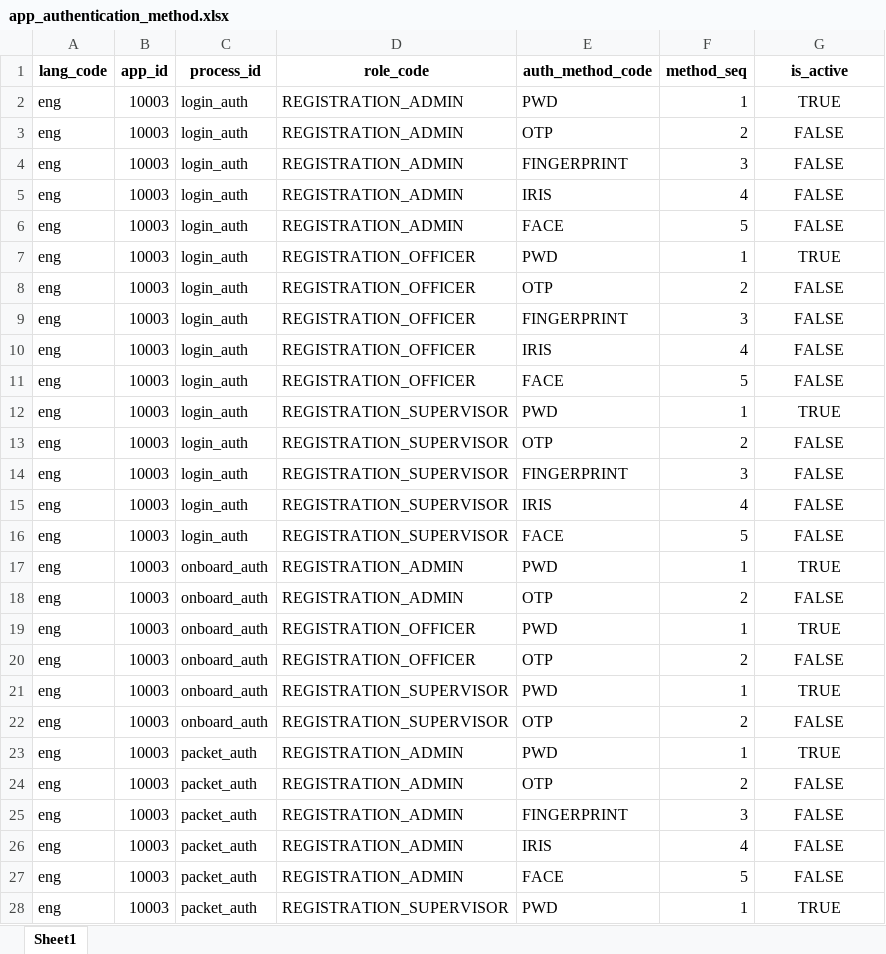
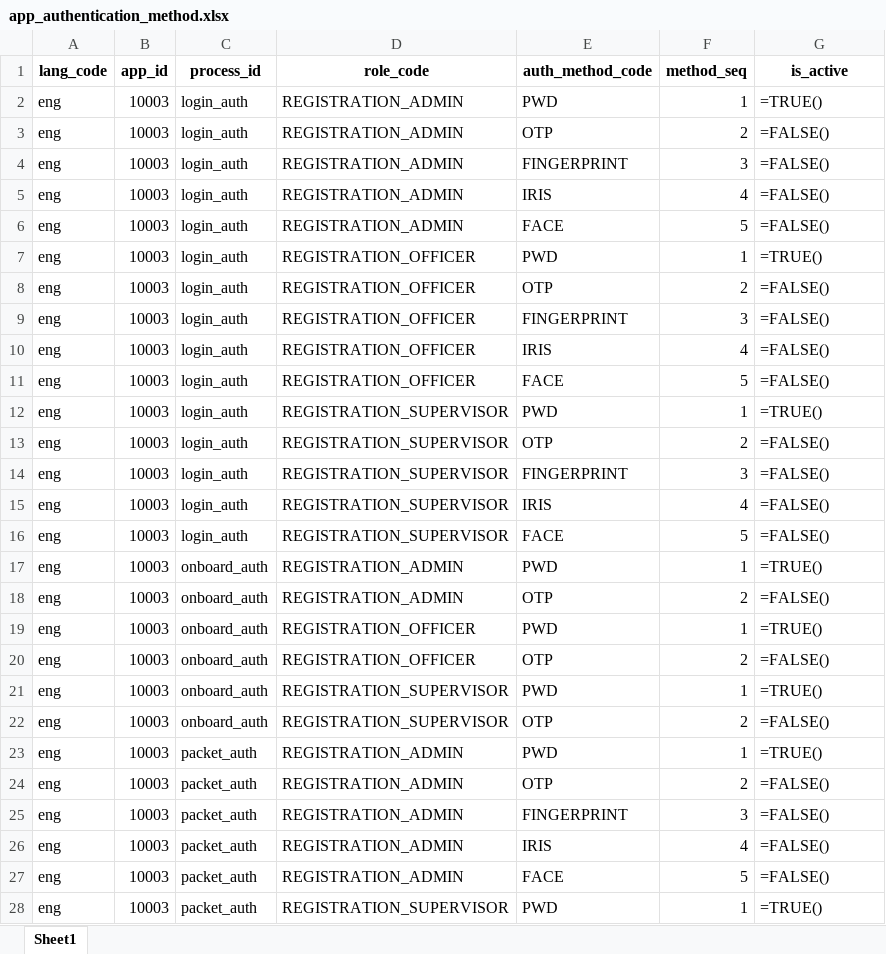
Before and after one commit to mosip/mosip-infra, an Excel workbook: deployment/v3/mosip/kernel/masterdata/upload/xlsx/app_authentication_method.xlsx, sheet Sheet1, drawn as a sheet; only a part is shown; values as stored, in another font and other column widths than the file's, no borders; formulas are shown in place of their values; the diff covers the shown part only; the diff names each change by its address in the sheet, - before the commit and + after, or states it on an @@ line.

Commit message:
[MOSIP-14369] Field types corrected.

```diff
--- a/deployment/v3/mosip/kernel/masterdata/upload/xlsx/app_authentication_method.xlsx (sheet Sheet1)
+++ b/deployment/v3/mosip/kernel/masterdata/upload/xlsx/app_authentication_method.xlsx (sheet Sheet1)
-G2 (is_active): TRUE
+G2 (is_active): =TRUE()
-G2:G28 alignment: center
+G2:G28 alignment: left
-G3:G6 (is_active): FALSE
+G3:G6 (is_active): =FALSE()
-G7 (is_active): TRUE
+G7 (is_active): =TRUE()
-G8:G11 (is_active): FALSE
+G8:G11 (is_active): =FALSE()
-G12 (is_active): TRUE
+G12 (is_active): =TRUE()
-G13:G16 (is_active): FALSE
+G13:G16 (is_active): =FALSE()
-G17 (is_active): TRUE
+G17 (is_active): =TRUE()
-G18 (is_active): FALSE
+G18 (is_active): =FALSE()
-G19 (is_active): TRUE
+G19 (is_active): =TRUE()
-G20 (is_active): FALSE
+G20 (is_active): =FALSE()
-G21 (is_active): TRUE
+G21 (is_active): =TRUE()
-G22 (is_active): FALSE
+G22 (is_active): =FALSE()
-G23 (is_active): TRUE
+G23 (is_active): =TRUE()
-G24:G27 (is_active): FALSE
+G24:G27 (is_active): =FALSE()
-G28 (is_active): TRUE
+G28 (is_active): =TRUE()
```
Also changed, not shown: 39 edited cells and cell formats elsewhere in this sheet.
